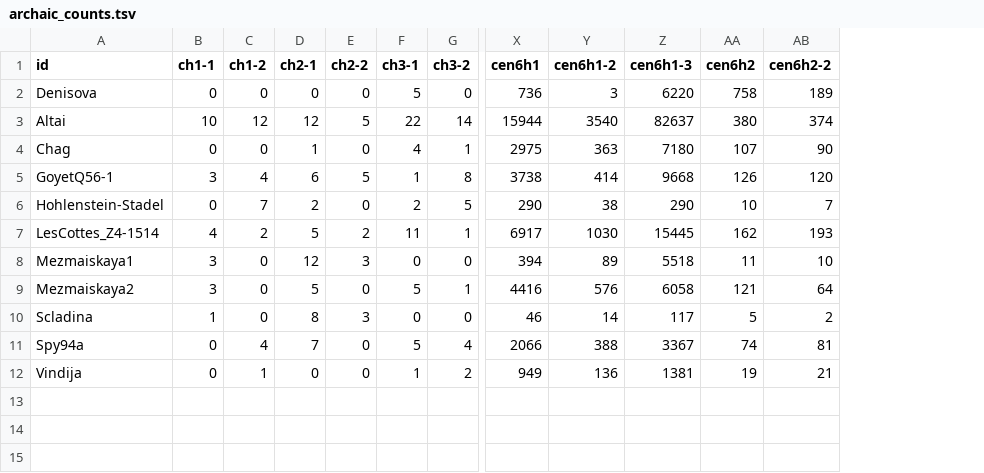
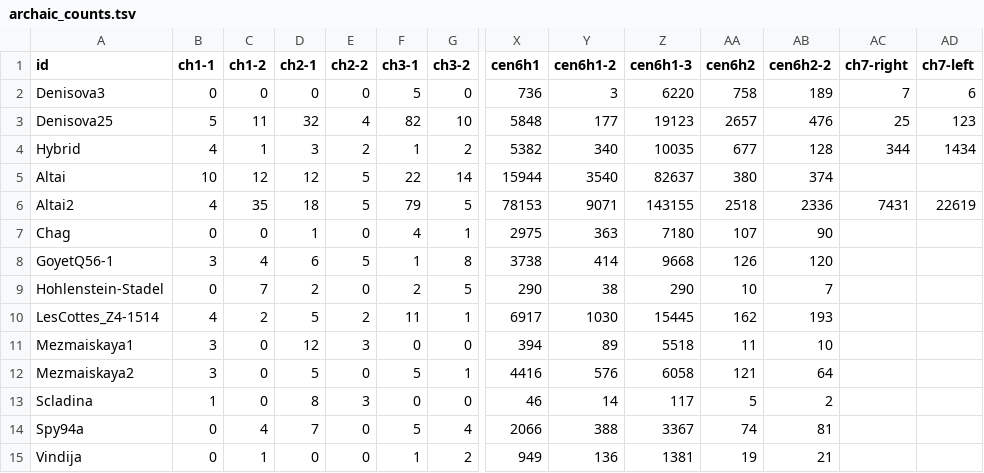
Before and after one commit to fedorrik/asat_for_archaic_2025, a TSV file: core-cenhaps/cen6/inputs/archaic_counts.tsv, drawn as a sheet; only a part is shown, gaps mark what is left out; addresses are those after the commit; rows hold the shown columns only; the diff names each change by its address in the sheet, - before the commit and + after, or states it on an @@ line.

```diff
--- a/core-cenhaps/cen6/inputs/archaic_counts.tsv
+++ b/core-cenhaps/cen6/inputs/archaic_counts.tsv
+column AC (ch7-right), row 2: 7
+column AD (ch7-left), row 2: 6
-A2 (id): Denisova
+A2 (id): Denisova3
+row 3: Denisova25 | 5 | 11 | 32 | 4 | 82 | 10 | 5848 | 177 | 19123 | 2657 | 476 | 25 | 123
+row 4: Hybrid | 4 | 1 | 3 | 2 | 1 | 2 | 5382 | 340 | 10035 | 677 | 128 | 344 | 1434
+row 6: Altai2 | 4 | 35 | 18 | 5 | 79 | 5 | 78153 | 9071 | 143155 | 2518 | 2336 | 7431 | 22619
```
Also changed, not shown: core-cenhaps/cen10/outputs/archaic_results.tsv, core-cenhaps/cen11/inputs/archaic_counts.tsv, 9 other files.
